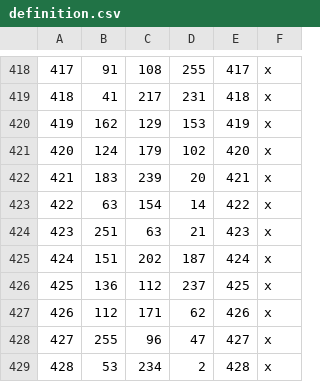
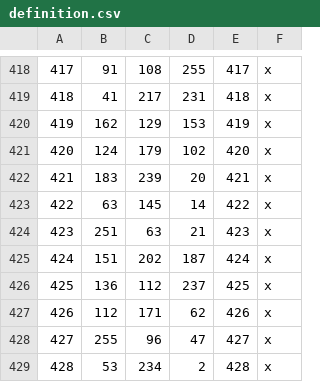
Before and after one commit to terrapass/RealmsInExile-CI-Prototype, a CSV file: LotRRealmsInExileDev/map_data/definition.csv, drawn as a sheet; only a part is shown, gaps mark what is left out.

```diff
--- a/LotRRealmsInExileDev/map_data/definition.csv
+++ b/LotRRealmsInExileDev/map_data/definition.csv
@@ -422,3 +422,3 @@
 421;183;239;20;421;x
-422;63;154;14;422;x
+422;63;145;14;422;x
 423;251;63;21;423;x
```
Also changed, not shown: 4 other files.
